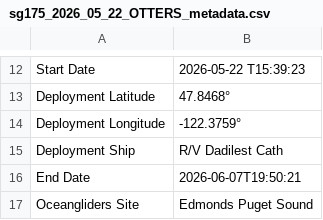
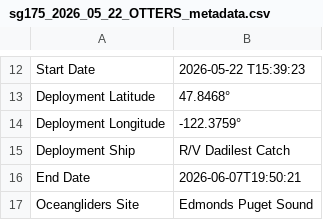
Before and after one commit to UWOceanTech/Student-Seaglider-Center, a CSV file: 2026_05_22_OTTERS/sg175_2026_05_22_OTTERS_metadata.csv, drawn as a sheet; only a part is shown, gaps mark what is left out; the diff names each change by its address in the sheet, - before the commit and + after, or states it on an @@ line.

Commit message:
Update sg175_2026_05_22_OTTERS_metadata.csv

```diff
--- a/2026_05_22_OTTERS/sg175_2026_05_22_OTTERS_metadata.csv
+++ b/2026_05_22_OTTERS/sg175_2026_05_22_OTTERS_metadata.csv
-B15: R/V Dadilest Cath
+B15: R/V Dadilest Catch
```
